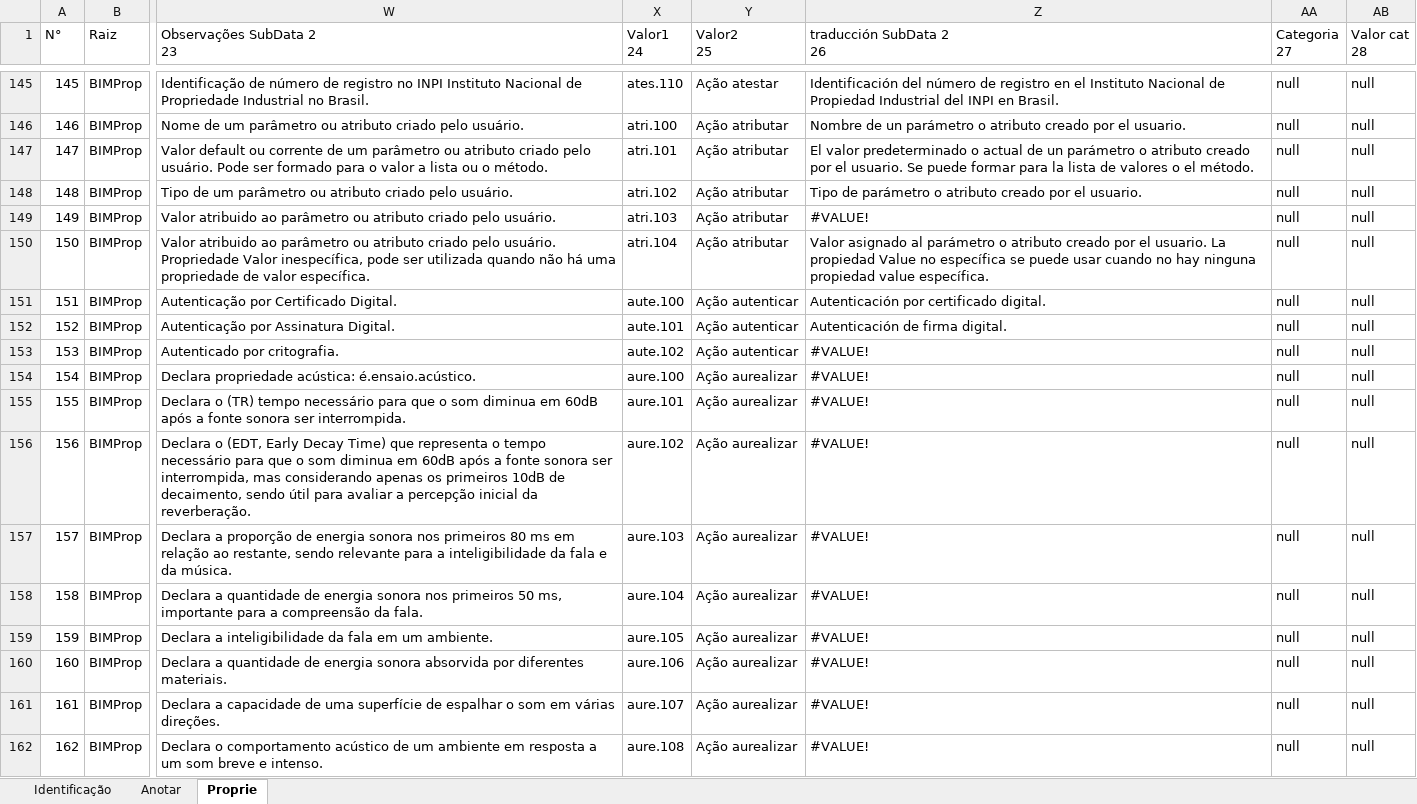
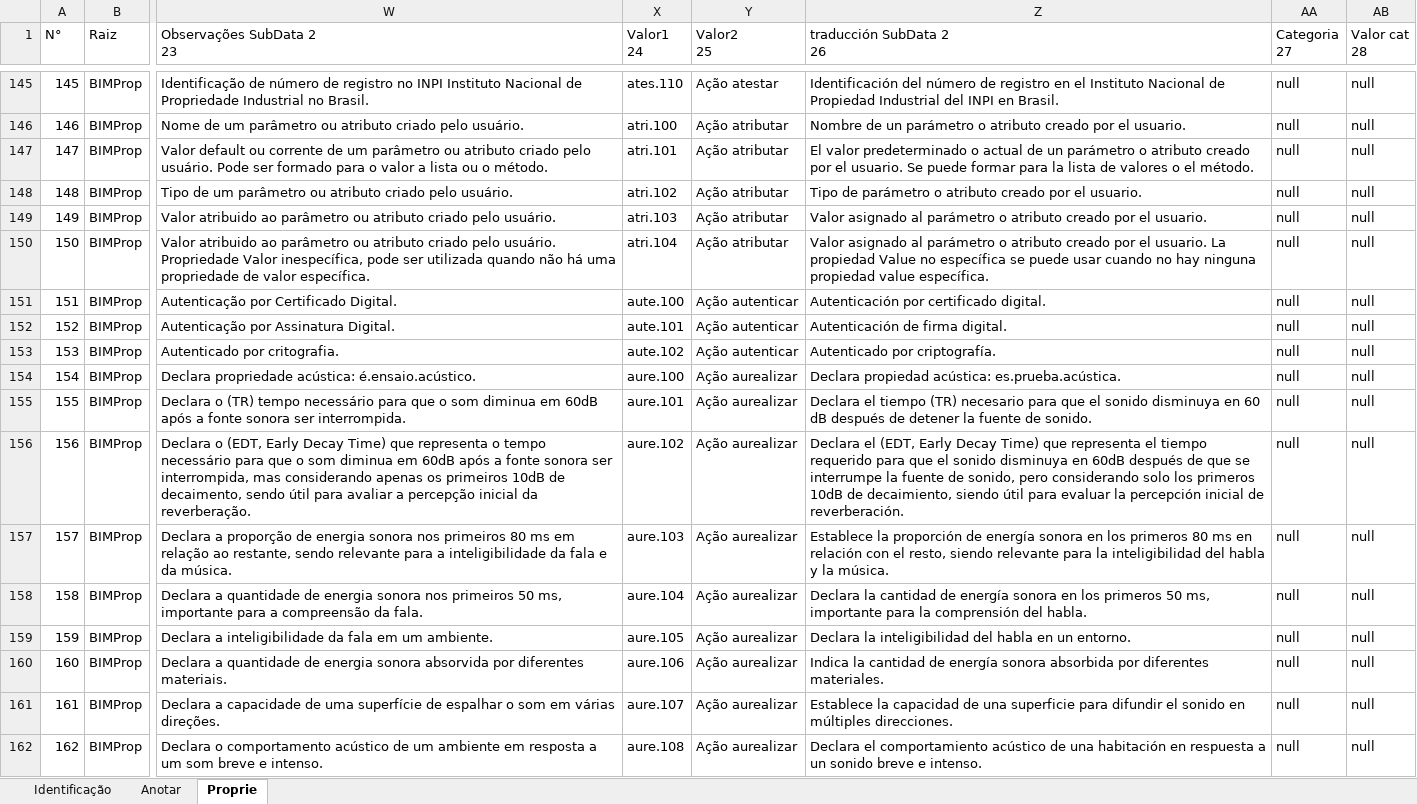
Before and after one commit to JLMenegotto/OntologiaBIM, an Excel workbook: Versão5/Ontologia_Propriedades.xlsx, sheet Proprie, drawn as a sheet; only a part is shown, gaps mark what is left out; values as stored, in another font and other column widths than the file's, no cell formats; conditional formats not drawn; the diff covers the shown part only; the diff names each change by its address in the sheet, - before the commit and + after, or states it on an @@ line.

```diff
--- a/Versão5/Ontologia_Propriedades.xlsx (sheet Proprie)
+++ b/Versão5/Ontologia_Propriedades.xlsx (sheet Proprie)
-Z149 (traducción SubData 2 26): #VALUE!
+Z149 (traducción SubData 2 26): Valor asignado al parámetro o atributo creado por el usuario.
-Z153 (traducción SubData 2 26): #VALUE!
+Z153 (traducción SubData 2 26): Autenticado por criptografía.
-Z154 (traducción SubData 2 26): #VALUE!
+Z154 (traducción SubData 2 26): Declara propiedad acústica: es.prueba.acústica.
-Z155 (traducción SubData 2 26): #VALUE!
+Z155 (traducción SubData 2 26): Declara el tiempo (TR) necesario para que el sonido disminuya en 60 dB después de detener la fuente de sonido.
-Z156 (traducción SubData 2 26): #VALUE!
+Z156 (traducción SubData 2 26): Declara el (EDT, Early Decay Time) que representa el tiempo requerido para que el sonido disminuya en 60dB después de que se interrumpe la fuente de sonido, pero considerando solo los primeros 10dB de decaimiento, siendo útil para evaluar la percepción inicial de reverberación.
-Z157 (traducción SubData 2 26): #VALUE!
+Z157 (traducción SubData 2 26): Establece la proporción de energía sonora en los primeros 80 ms en relación con el resto, siendo relevante para la inteligibilidad del habla y la música.
-Z158 (traducción SubData 2 26): #VALUE!
+Z158 (traducción SubData 2 26): Declara la cantidad de energía sonora en los primeros 50 ms, importante para la comprensión del habla.
-Z159 (traducción SubData 2 26): #VALUE!
+Z159 (traducción SubData 2 26): Declara la inteligibilidad del habla en un entorno.
-Z160 (traducción SubData 2 26): #VALUE!
+Z160 (traducción SubData 2 26): Indica la cantidad de energía sonora absorbida por diferentes materiales.
-Z161 (traducción SubData 2 26): #VALUE!
+Z161 (traducción SubData 2 26): Establece la capacidad de una superficie para difundir el sonido en múltiples direcciones.
-Z162 (traducción SubData 2 26): #VALUE!
+Z162 (traducción SubData 2 26): Declara el comportamiento acústico de una habitación en respuesta a un sonido breve e intenso.
```
Also changed, not shown: 256 edited cells elsewhere in this sheet, sheet Identificação, cell formats, formulas that keep their value.
